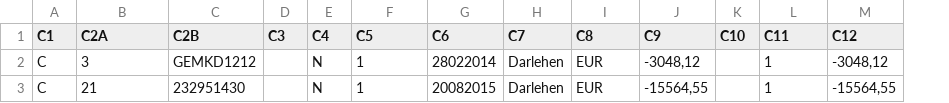
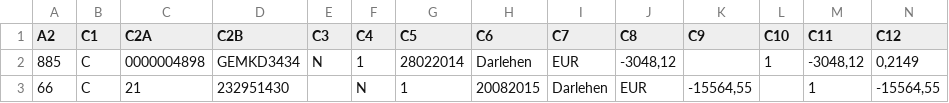
Before and after one commit to EZubinskaya/csv, a CSV file: einlagensicherungsgesetz/src/main/resources/task1a/Additional_CRecord_Data_Task1a.csv, drawn as a sheet; only a part is shown; removed rows and columns are numbered as before the commit, all else as after; rows hold the shown columns only; the diff names each change by its address in the sheet, - before the commit and + after, or states it on an @@ line.

```diff
--- a/einlagensicherungsgesetz/src/main/resources/task1a/Additional_CRecord_Data_Task1a.csv
+++ b/einlagensicherungsgesetz/src/main/resources/task1a/Additional_CRecord_Data_Task1a.csv
+column A (A2), row 3: 66
-row 2: C | 3 | GEMKD1212 |  | N | 1 | 28022014 | Darlehen | EUR | -3048,12 |  | 1 | -3048,12
+row 2: 885 | C | 0000004898 | GEMKD3434 | N | 1 | 28022014 | Darlehen | EUR | -3048,12 |  | 1 | -3048,12 | 0,2149
```
Also changed, not shown: 3 other files.
